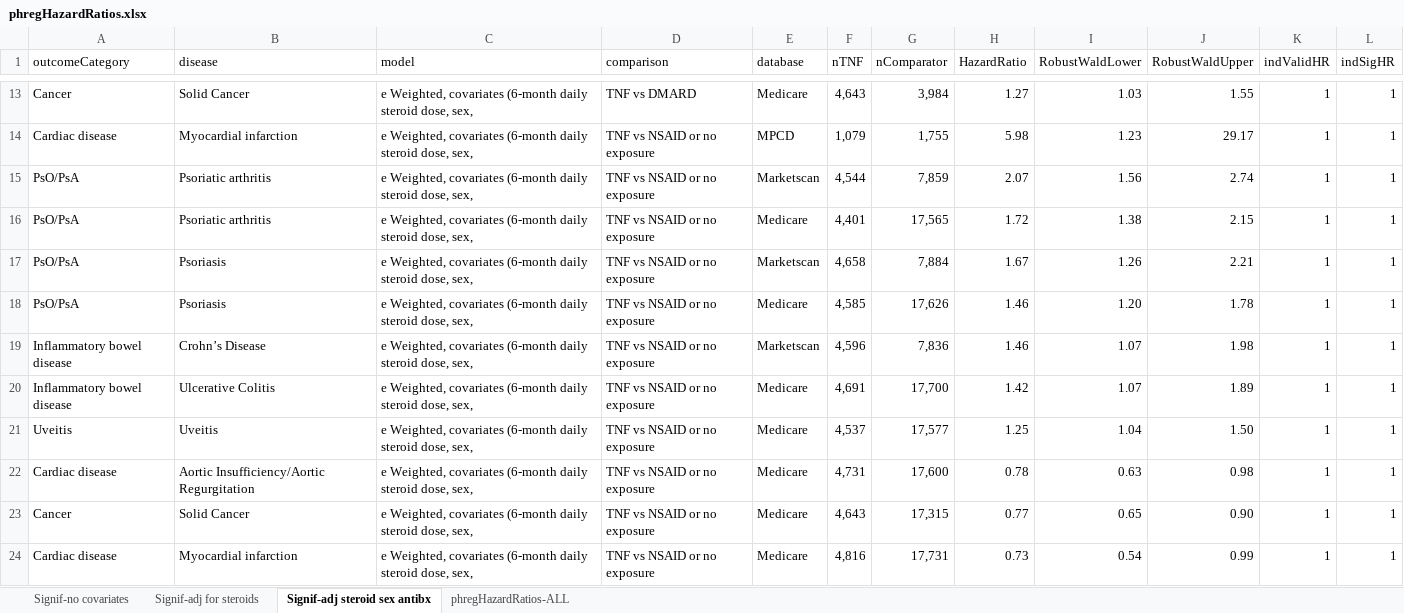
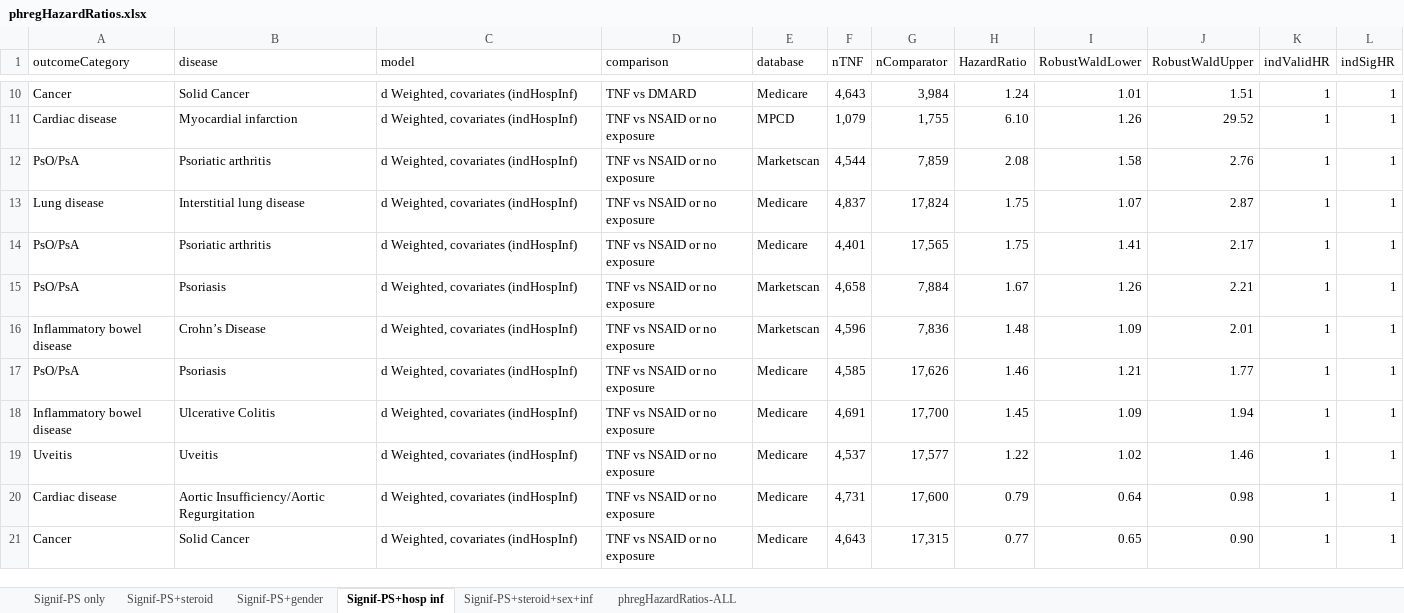
Before and after one commit to benjamin-chan/AS, an Excel workbook: data/processed/phregHazardRatios.xlsx, sheet Signif-PS+hosp inf, drawn as a sheet; only a part is shown, gaps mark what is left out; values as stored, in another font and other column widths than the file's, no cell formats; conditional formats not drawn; removed rows and columns are numbered as before the commit, all else as after; the diff covers the shown part only; the diff names each change by its address in the sheet, - before the commit and + after, or states it on an @@ line.

Commit message:
Build outcome model outputs

```diff
--- a/data/processed/phregHazardRatios.xlsx (sheet Signif-PS+hosp inf)
+++ b/data/processed/phregHazardRatios.xlsx (sheet Signif-PS+hosp inf)
-sheet tab: Signif-no covariates
+sheet tab: Signif-PS only
-sheet tab: Signif-adj for steroids
+sheet tab: Signif-PS+steroid
-sheet tab: Signif-adj steroid sex antibx
+sheet tab: Signif-PS+hosp inf
+sheet tab: Signif-PS+gender
+sheet tab: Signif-PS+steroid+sex+inf
-C10:C12 (model): e Weighted, covariates (6-month daily steroid dose, sex,
+C10:C12 (model): d Weighted, covariates (indHospInf)
-H10 (HazardRatio): 1.27
+H10 (HazardRatio): 1.24
-I10 (RobustWaldLower): 1.03
+I10 (RobustWaldLower): 1.01
-J10 (RobustWaldUpper): 1.55
+J10 (RobustWaldUpper): 1.51
-H11 (HazardRatio): 5.98
+H11 (HazardRatio): 6.10
-I11 (RobustWaldLower): 1.23
+I11 (RobustWaldLower): 1.26
-J11 (RobustWaldUpper): 29.17
+J11 (RobustWaldUpper): 29.52
-H12 (HazardRatio): 2.07
+H12 (HazardRatio): 2.08
-I12 (RobustWaldLower): 1.56
+I12 (RobustWaldLower): 1.58
-J12 (RobustWaldUpper): 2.74
+J12 (RobustWaldUpper): 2.76
+row 13: Lung disease | Interstitial lung disease | d Weighted, covariates (indHospInf) | TNF vs NSAID or no exposure | Medicare | 4,837 | 17,824 | 1.75 | 1.07 | 2.87 | 1 | 1
-C14:C15 (model): e Weighted, covariates (6-month daily steroid dose, sex,
+C14:C15 (model): d Weighted, covariates (indHospInf)
-H14 (HazardRatio): 1.72
+H14 (HazardRatio): 1.75
-I14 (RobustWaldLower): 1.38
+I14 (RobustWaldLower): 1.41
-J14 (RobustWaldUpper): 2.15
+J14 (RobustWaldUpper): 2.17
+row 16: Inflammatory bowel disease | Crohn’s Disease | d Weighted, covariates (indHospInf) | TNF vs NSAID or no exposure | Marketscan | 4,596 | 7,836 | 1.48 | 1.09 | 2.01 | 1 | 1
-C17 (model): e Weighted, covariates (6-month daily steroid dose, sex,
+C17 (model): d Weighted, covariates (indHospInf)
-I17 (RobustWaldLower): 1.20
+I17 (RobustWaldLower): 1.21
-J17 (RobustWaldUpper): 1.78
+J17 (RobustWaldUpper): 1.77
-row 19: Inflammatory bowel disease | Crohn’s Disease | e Weighted, covariates (6-month daily steroid dose, sex, | TNF vs NSAID or no exposure | Marketscan | 4,596 | 7,836 | 1.46 | 1.07 | 1.98 | 1 | 1
-C18:C21 (model): e Weighted, covariates (6-month daily steroid dose, sex,
+C18:C21 (model): d Weighted, covariates (indHospInf)
-H18 (HazardRatio): 1.42
+H18 (HazardRatio): 1.45
-I18 (RobustWaldLower): 1.07
+I18 (RobustWaldLower): 1.09
-J18 (RobustWaldUpper): 1.89
+J18 (RobustWaldUpper): 1.94
-H19 (HazardRatio): 1.25
+H19 (HazardRatio): 1.22
-I19 (RobustWaldLower): 1.04
+I19 (RobustWaldLower): 1.02
-J19 (RobustWaldUpper): 1.50
+J19 (RobustWaldUpper): 1.46
-H20 (HazardRatio): 0.78
+H20 (HazardRatio): 0.79
-I20 (RobustWaldLower): 0.63
+I20 (RobustWaldLower): 0.64
-row 24: Cardiac disease | Myocardial infarction | e Weighted, covariates (6-month daily steroid dose, sex, | TNF vs NSAID or no exposure | Medicare | 4,816 | 17,731 | 0.73 | 0.54 | 0.99 | 1 | 1
```
Also changed, not shown: 1 added row, 4 removed rows and 52 edited cells elsewhere in this sheet, sheet phregHazardRatios-ALL, cell formats, hidden cells, 7 other files.
